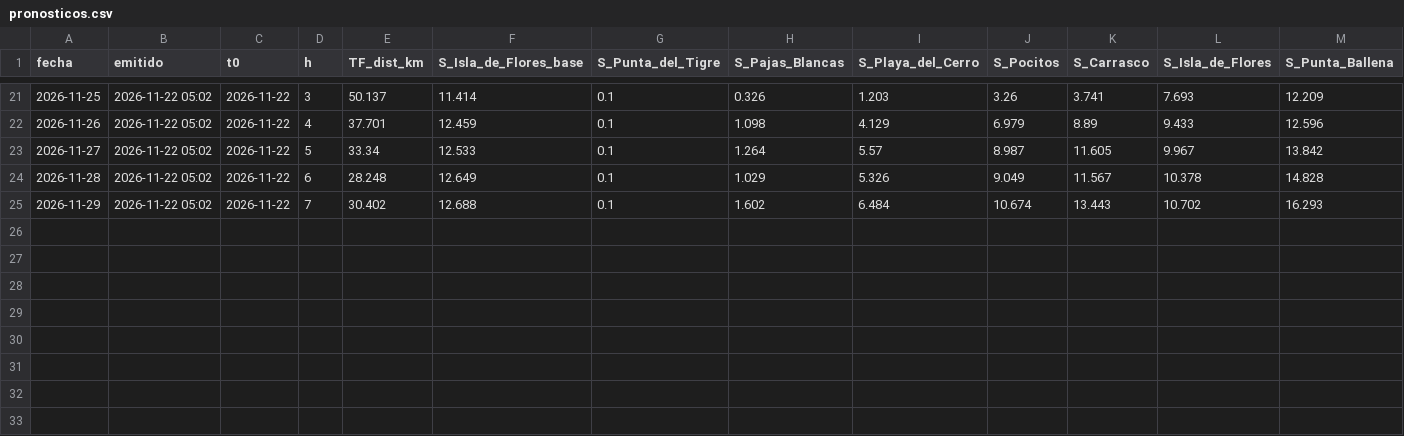
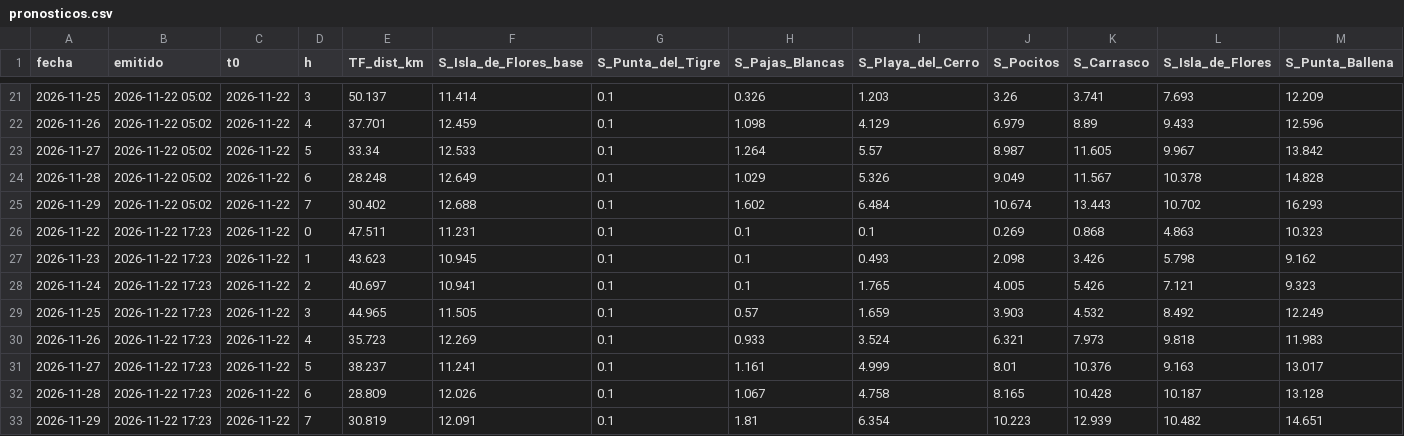
Before and after one commit to gastonmanta/pronostico-ft-sal, a CSV file: archivo/pronosticos.csv, drawn as a sheet; only a part is shown, gaps mark what is left out; rows hold the shown columns only; the diff names each change by its address in the sheet, - before the commit and + after, or states it on an @@ line.

```diff
--- a/archivo/pronosticos.csv
+++ b/archivo/pronosticos.csv
+row 26: 2026-11-22 | 2026-11-22 17:23 | 2026-11-22 | 0 | 47.511 | 11.231 | 0.1 | 0.1 | 0.1 | 0.269 | 0.868 | 4.863 | 10.323
+row 27: 2026-11-23 | 2026-11-22 17:23 | 2026-11-22 | 1 | 43.623 | 10.945 | 0.1 | 0.1 | 0.493 | 2.098 | 3.426 | 5.798 | 9.162
+row 28: 2026-11-24 | 2026-11-22 17:23 | 2026-11-22 | 2 | 40.697 | 10.941 | 0.1 | 0.1 | 1.765 | 4.005 | 5.426 | 7.121 | 9.323
+row 29: 2026-11-25 | 2026-11-22 17:23 | 2026-11-22 | 3 | 44.965 | 11.505 | 0.1 | 0.57 | 1.659 | 3.903 | 4.532 | 8.492 | 12.249
+row 30: 2026-11-26 | 2026-11-22 17:23 | 2026-11-22 | 4 | 35.723 | 12.269 | 0.1 | 0.933 | 3.524 | 6.321 | 7.973 | 9.818 | 11.983
+row 31: 2026-11-27 | 2026-11-22 17:23 | 2026-11-22 | 5 | 38.237 | 11.241 | 0.1 | 1.161 | 4.999 | 8.01 | 10.376 | 9.163 | 13.017
+row 32: 2026-11-28 | 2026-11-22 17:23 | 2026-11-22 | 6 | 28.809 | 12.026 | 0.1 | 1.067 | 4.758 | 8.165 | 10.428 | 10.187 | 13.128
+row 33: 2026-11-29 | 2026-11-22 17:23 | 2026-11-22 | 7 | 30.819 | 12.091 | 0.1 | 1.81 | 6.354 | 10.223 | 12.939 | 10.482 | 14.651
```
Also changed, not shown: 1 other file.
